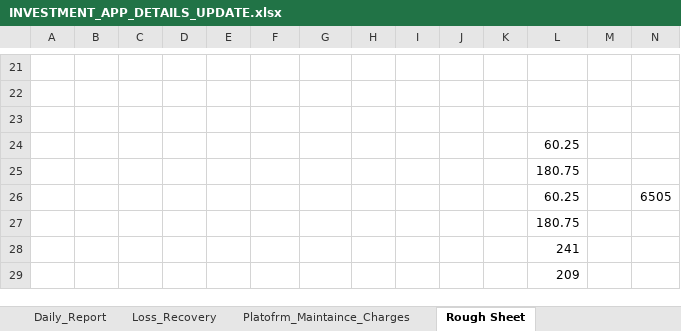
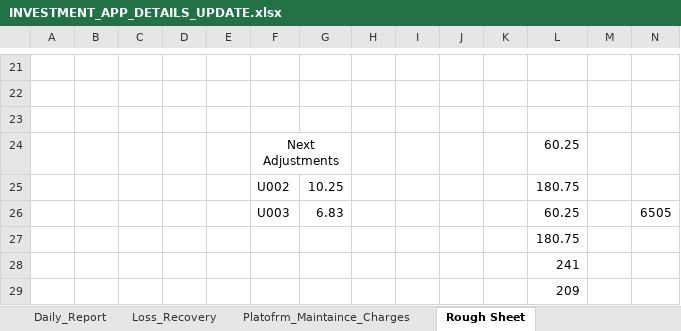
Before and after one commit to Arun2310Rajaputhra/INVESTORS-DASHBOARD, an Excel workbook: INVESTMENT_APP_DETAILS_UPDATE.xlsx, sheet Rough Sheet, drawn as a sheet; only a part is shown, gaps mark what is left out; values as stored, in another font and other column widths than the file's, no borders; removed rows and columns are numbered as before the commit, all else as after; rows hold the shown columns only; the diff names each change by its address in the sheet, - before the commit and + after, or states it on an @@ line.

Commit message:
01/03/2026 sheet update1

```diff
--- a/INVESTMENT_APP_DETAILS_UPDATE.xlsx (sheet Rough Sheet)
+++ b/INVESTMENT_APP_DETAILS_UPDATE.xlsx (sheet Rough Sheet)
-F24: (empty)
+F24: Next Adjustments
+F24:G24 merged
-row 25:  |  |  |  |  |  |  |  |  |  |  | 180.75
+row 25:  |  |  |  |  | U002 | 10.25 |  |  |  |  | 180.75
-F26: (empty)
+F26: U003
-G26: (empty)
+G26: 6.83
```
Also changed, not shown: sheet Daily_Report, sheet Daily_Profits_Calculations, sheet Investor_Details, sheet Re_Investment_Details, hidden cells.
